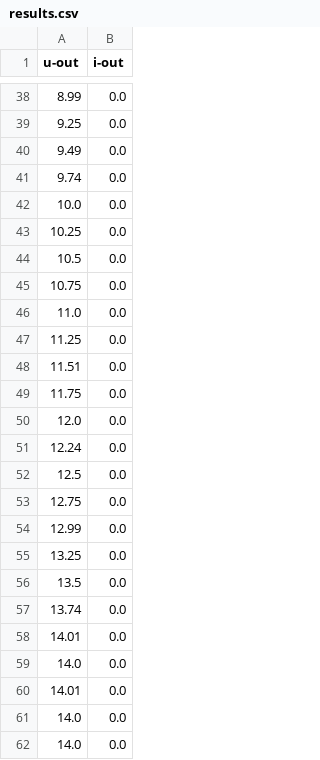
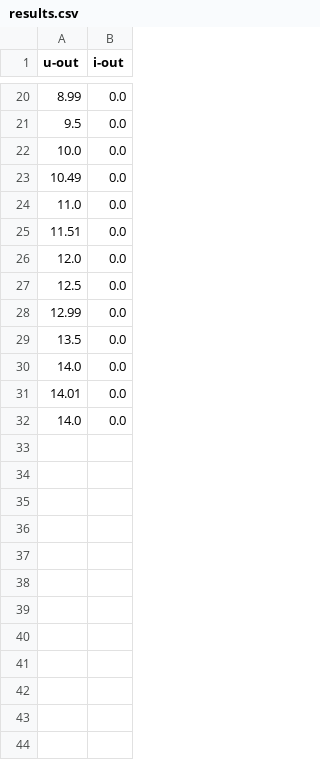
Before and after one commit to thithibaud/project-Anemoi, a CSV file: results.csv, drawn as a sheet; only a part is shown, gaps mark what is left out; the diff covers the shown part only.

```diff
--- a/results.csv
+++ b/results.csv
@@ -38,25 +20,13 @@ u-out,i-out
 8.99,0.0
-9.25,0.0
-9.49,0.0
-9.74,0.0
+9.5,0.0
 10.0,0.0
-10.25,0.0
-10.5,0.0
-10.75,0.0
+10.49,0.0
 11.0,0.0
-11.25,0.0
 11.51,0.0
-11.75,0.0
 12.0,0.0
-12.24,0.0
 12.5,0.0
-12.75,0.0
 12.99,0.0
-13.25,0.0
 13.5,0.0
-13.74,0.0
-14.01,0.0
 14.0,0.0
 14.01,0.0
-14.0,0.0
 14.0,0.0
```
Also changed, not shown: 18 removed rows and 4 edited cells elsewhere in this file, 7 other files.
